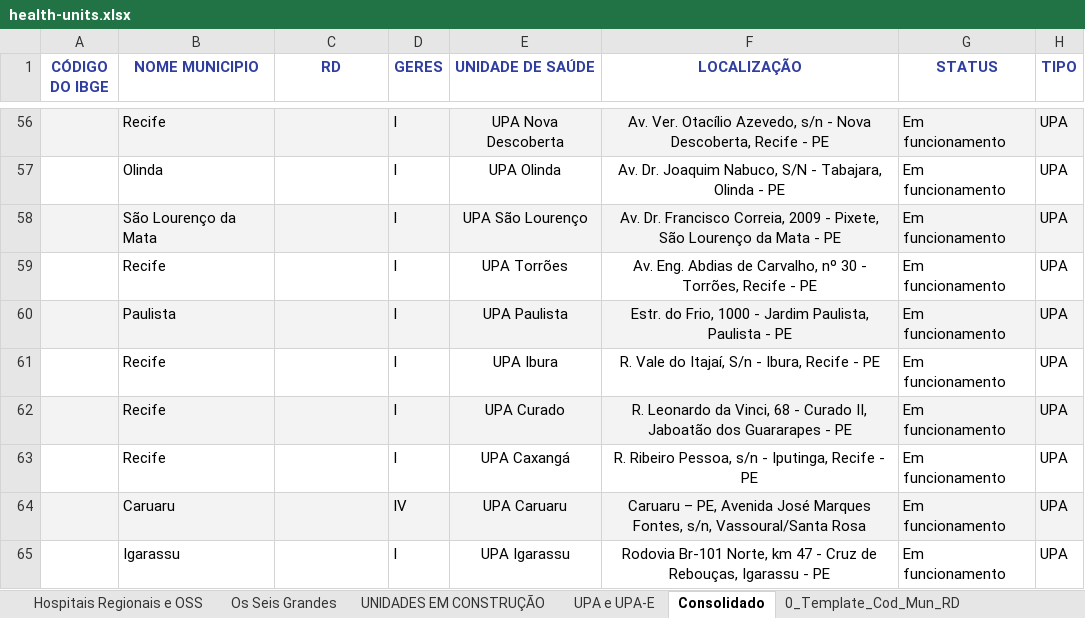
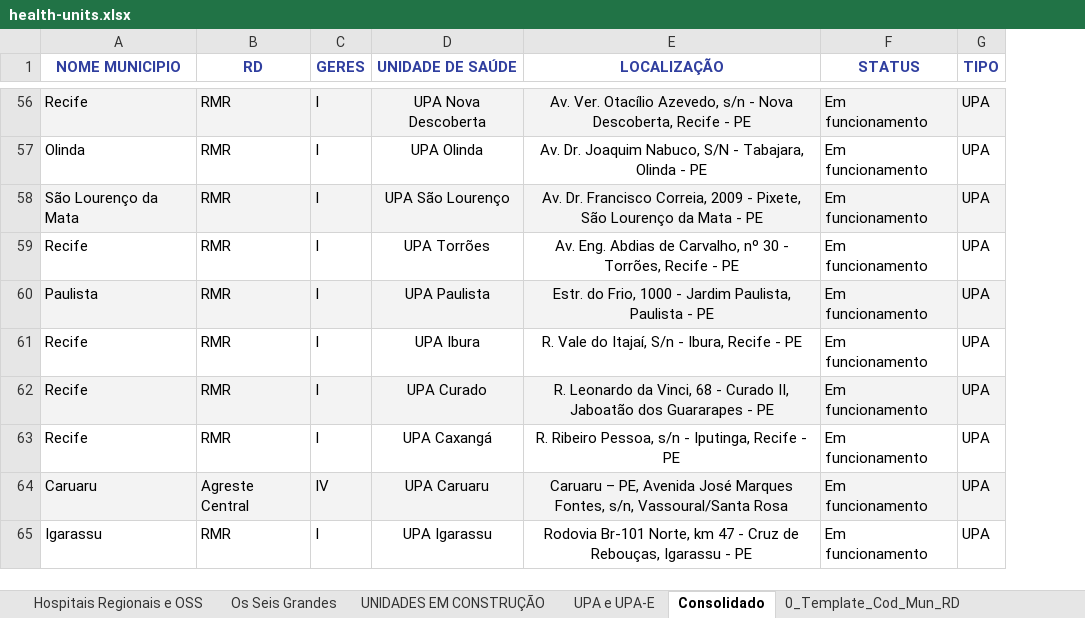
Before and after one commit to newtoncerezini-ai/hospitais, an Excel workbook: data/raw/health-units.xlsx, sheet Consolidado, drawn as a sheet; only a part is shown, gaps mark what is left out; values as stored, in another font and other column widths than the file's, no borders; removed rows and columns are numbered as before the commit, all else as after; the diff covers the shown part only; the diff names each change by its address in the sheet, - before the commit and + after, or states it on an @@ line.

```diff
--- a/data/raw/health-units.xlsx (sheet Consolidado)
+++ b/data/raw/health-units.xlsx (sheet Consolidado)
-column A (CÓDIGO DO IBGE), empty
-B56:B63 (RD): (empty)
+B56:B63 (RD): RMR
-B64 (RD): (empty)
+B64 (RD): Agreste Central
-B65 (RD): (empty)
+B65 (RD): RMR
```
Also changed, not shown: 8 added rows and 51 edited cells elsewhere in this sheet, 23 other files.
